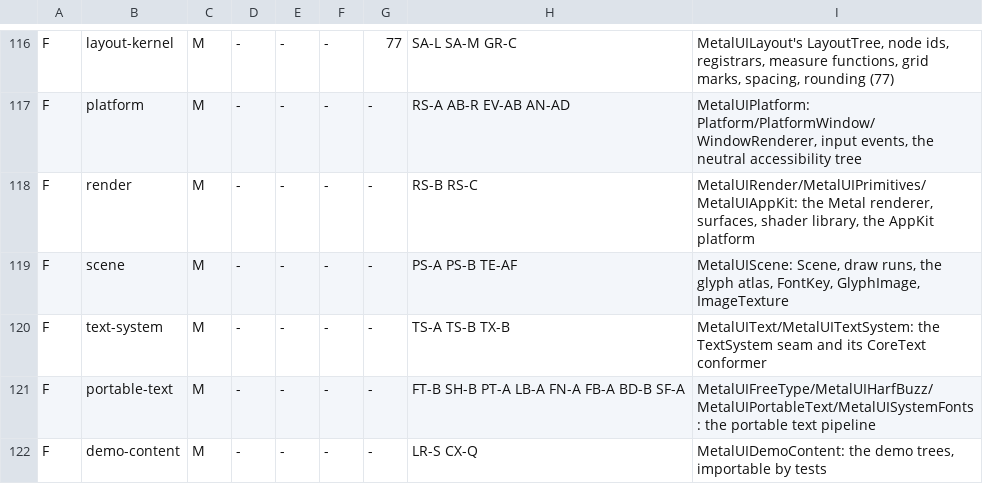
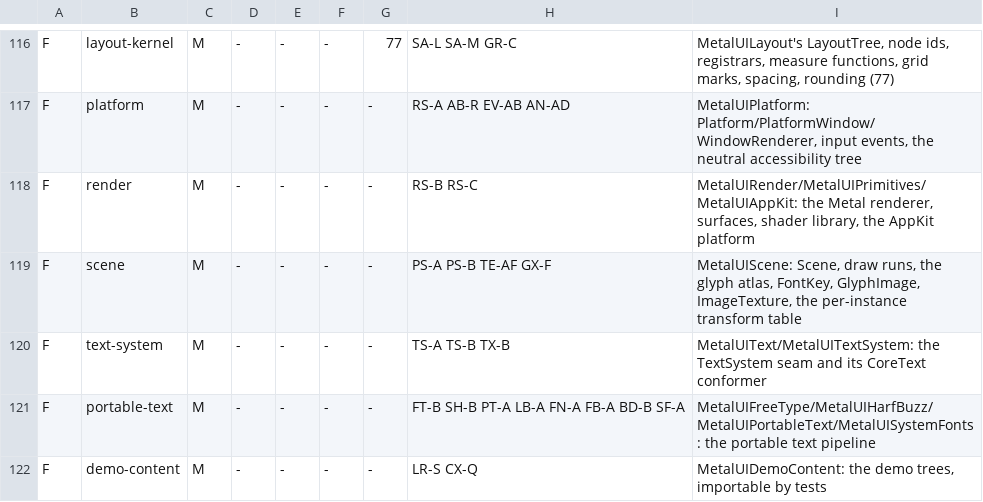
Before and after one commit to mburger89/MetalUI, a TSV file: docs/probes/closeout-inventory-map.tsv, drawn as a sheet; only a part is shown, gaps mark what is left out.

```diff
--- a/docs/probes/closeout-inventory-map.tsv
+++ b/docs/probes/closeout-inventory-map.tsv
@@ -118,3 +118,3 @@ F	platform	M	-	-	-	-	RS-A AB-R EV-AB AN-AD	MetalUIPlatform: Platform/PlatformWin
 F	render	M	-	-	-	-	RS-B RS-C	MetalUIRender/MetalUIPrimitives/MetalUIAppKit: the Metal renderer, surfaces, shader library, the AppKit platform
-F	scene	M	-	-	-	-	PS-A PS-B TE-AF	MetalUIScene: Scene, draw runs, the glyph atlas, FontKey, GlyphImage, ImageTexture
+F	scene	M	-	-	-	-	PS-A PS-B TE-AF GX-F	MetalUIScene: Scene, draw runs, the glyph atlas, FontKey, GlyphImage, ImageTexture, the per-instance transform table
 F	text-system	M	-	-	-	-	TS-A TS-B TX-B	MetalUIText/MetalUITextSystem: the TextSystem seam and its CoreText conformer
```
Also changed, not shown: docs/probes/closeout-public-api.tsv, 49 other files.
